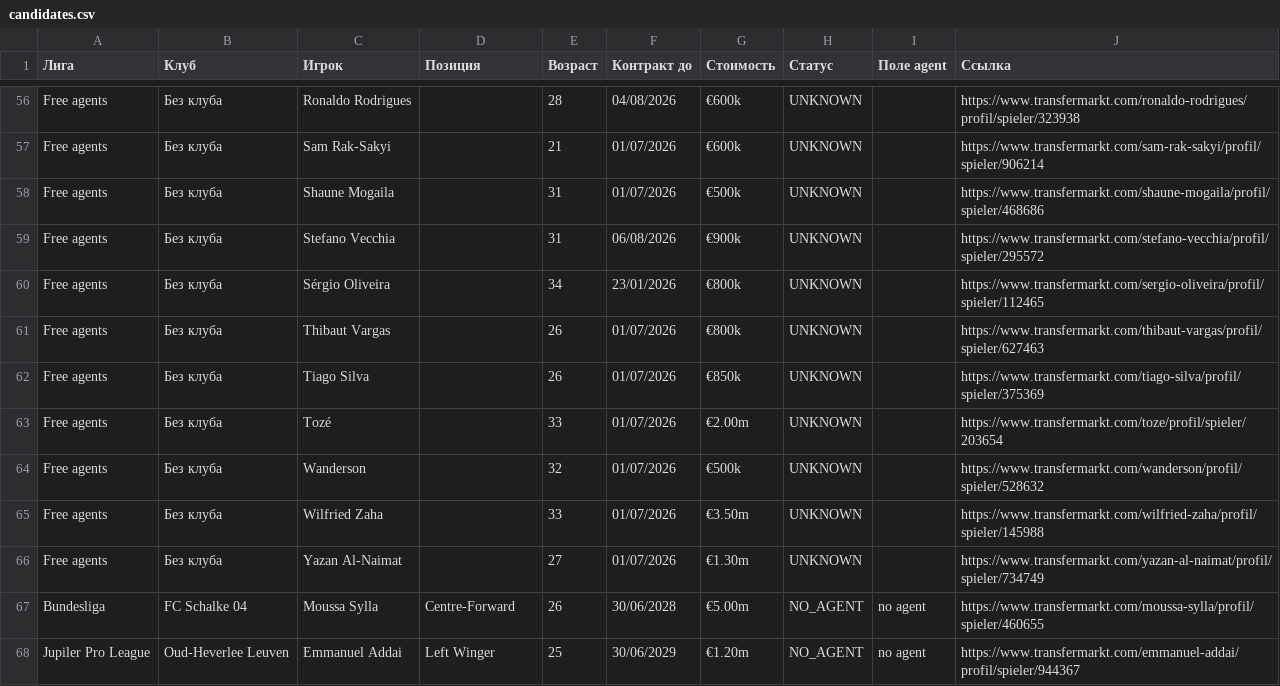
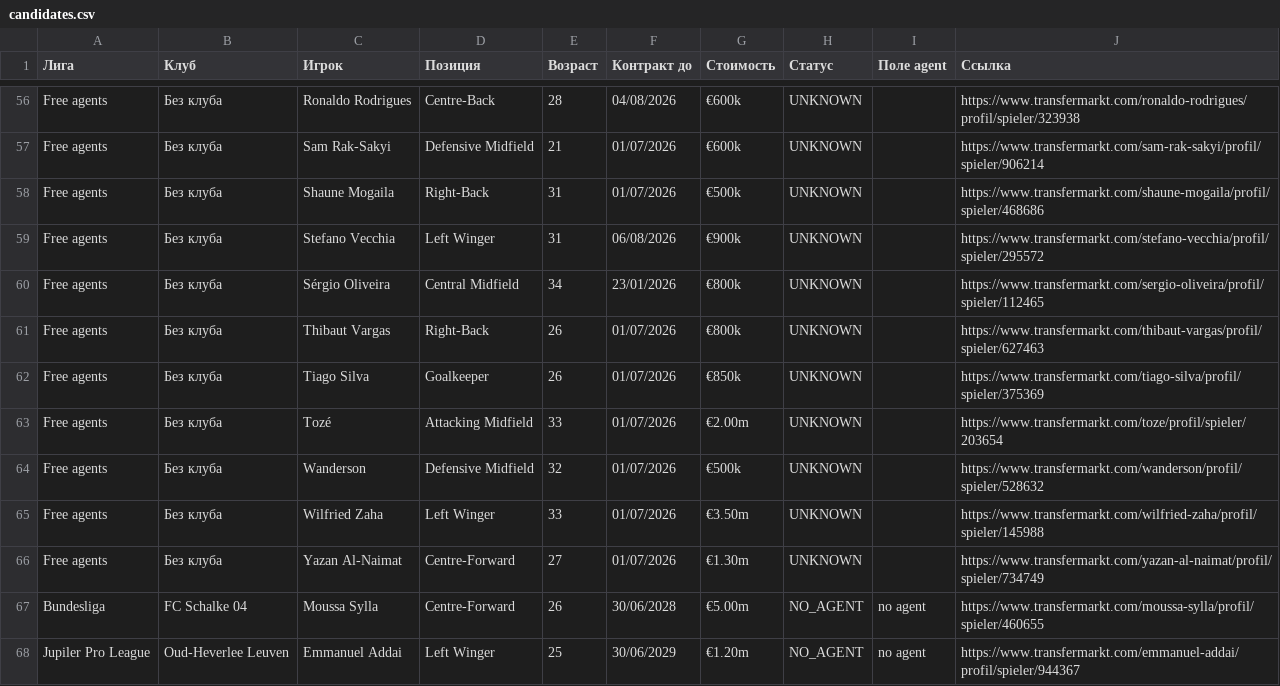
Before and after one commit to clam83574-commits/tm-scout, a CSV file: out/candidates.csv, drawn as a sheet; only a part is shown, gaps mark what is left out; the diff covers the shown part only; the diff names each change by its address in the sheet, - before the commit and + after, or states it on an @@ line.

```diff
--- a/out/candidates.csv
+++ b/out/candidates.csv
-D56 (Позиция): (empty)
+D56 (Позиция): Centre-Back
-D57 (Позиция): (empty)
+D57 (Позиция): Defensive Midfield
-D58 (Позиция): (empty)
+D58 (Позиция): Right-Back
-D59 (Позиция): (empty)
+D59 (Позиция): Left Winger
-D60 (Позиция): (empty)
+D60 (Позиция): Central Midfield
-D61 (Позиция): (empty)
+D61 (Позиция): Right-Back
-D62 (Позиция): (empty)
+D62 (Позиция): Goalkeeper
-D63 (Позиция): (empty)
+D63 (Позиция): Attacking Midfield
-D64 (Позиция): (empty)
+D64 (Позиция): Defensive Midfield
-D65 (Позиция): (empty)
+D65 (Позиция): Left Winger
-D66 (Позиция): (empty)
+D66 (Позиция): Centre-Forward
```
Also changed, not shown: 54 edited cells elsewhere in this file, 4 other files.
